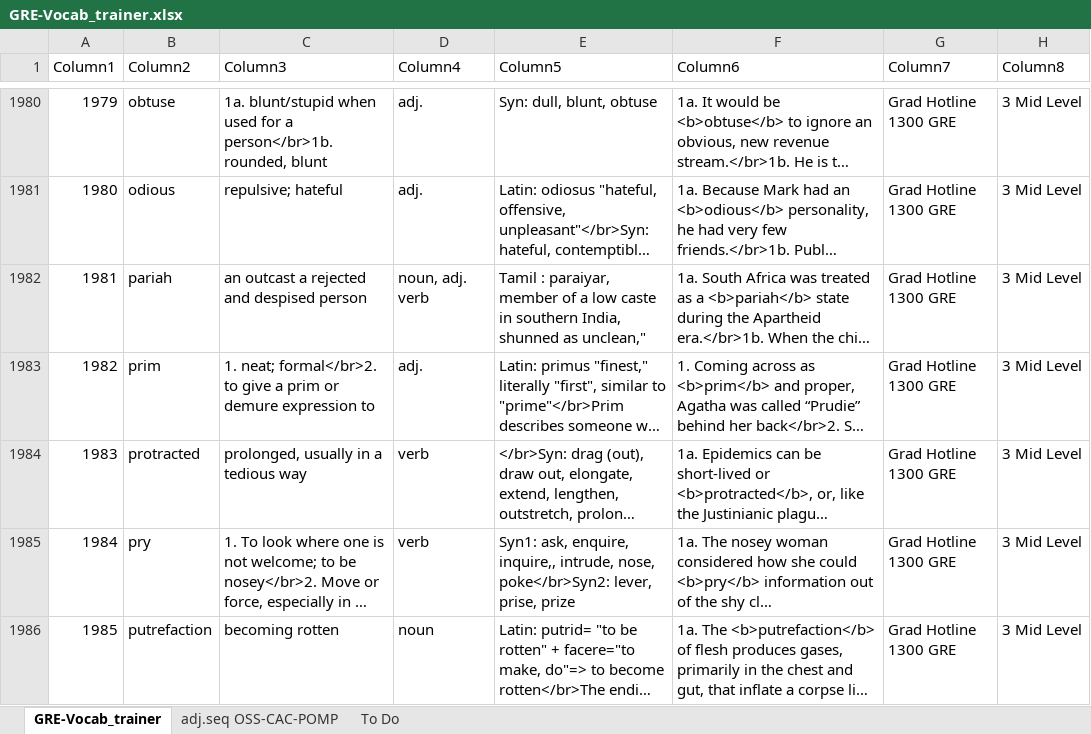
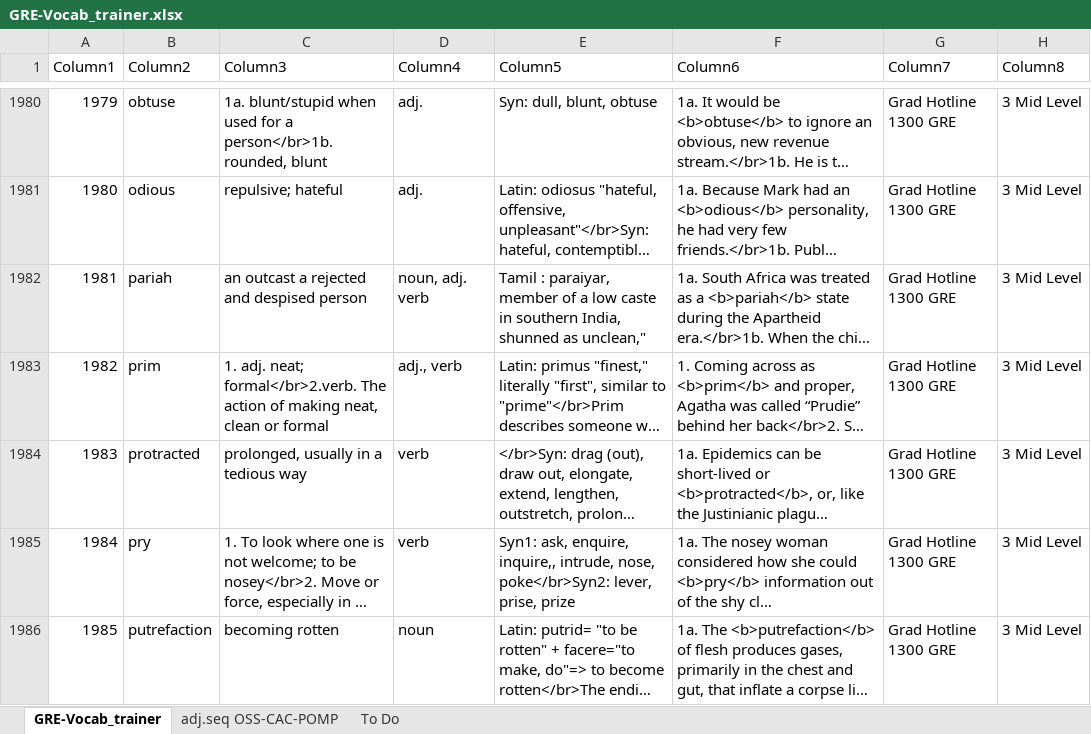
Before and after one commit to AlexBocken/GRE, an Excel workbook: GRE-Vocab_trainer.xlsx, sheet GRE-Vocab_trainer, drawn as a sheet; only a part is shown, gaps mark what is left out; long unchanged cells end in …; values as stored, in another font and other column widths than the file's, no borders; conditional formats and table styles not drawn; the diff covers the shown part only; the diff names each change by its address in the sheet, - before the commit and + after, or states it on an @@ line.

```diff
--- a/GRE-Vocab_trainer.xlsx (sheet GRE-Vocab_trainer)
+++ b/GRE-Vocab_trainer.xlsx (sheet GRE-Vocab_trainer)
-C1983 (Column3): 1. neat; formal</br>2. to give a prim or demure expression to
+C1983 (Column3): 1. adj. neat; formal</br>2.verb. The action of making neat, clean or formal
-D1983 (Column4): adj.
+D1983 (Column4): adj., verb
```
Also changed, not shown: 20 added rows, 1 moved row and 7 edited cells elsewhere in this sheet, 3 other files.
